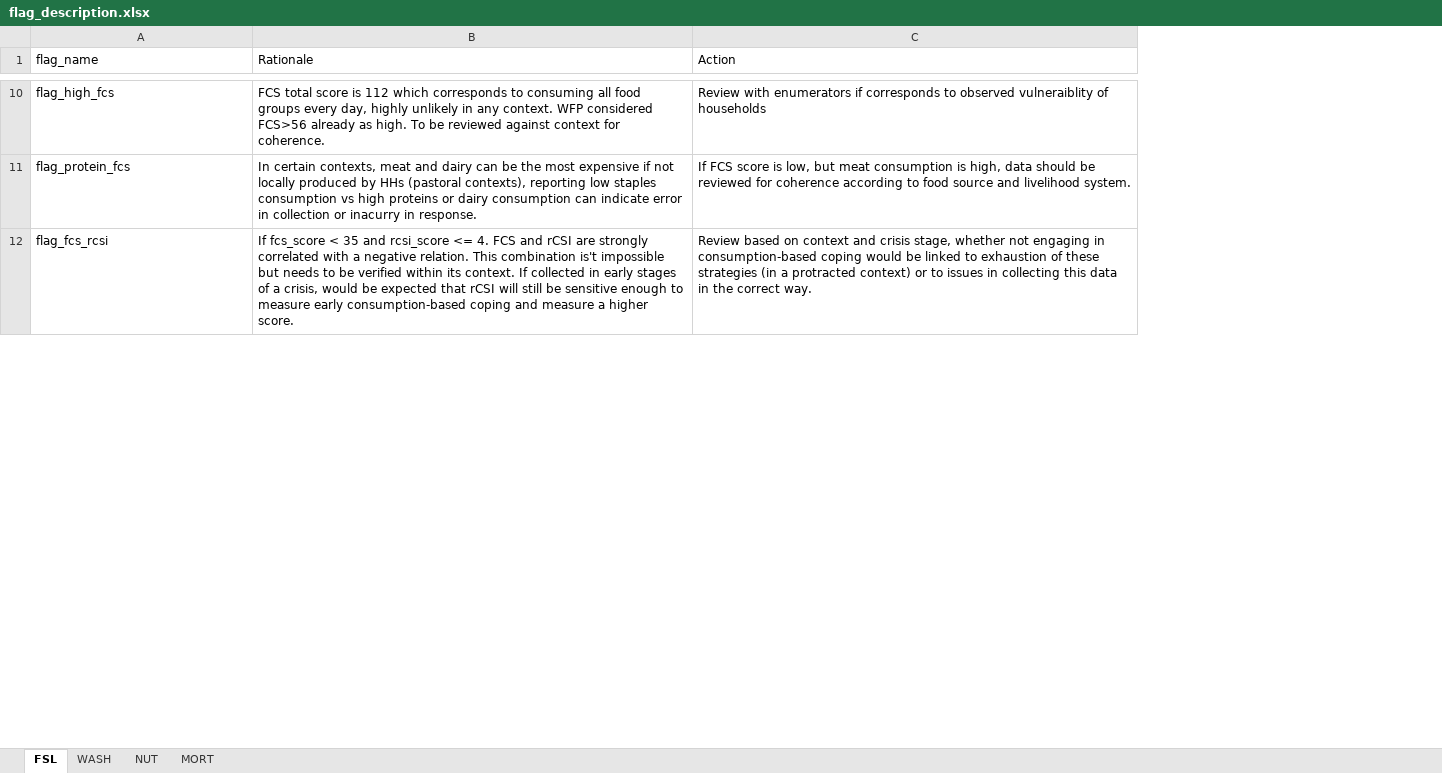
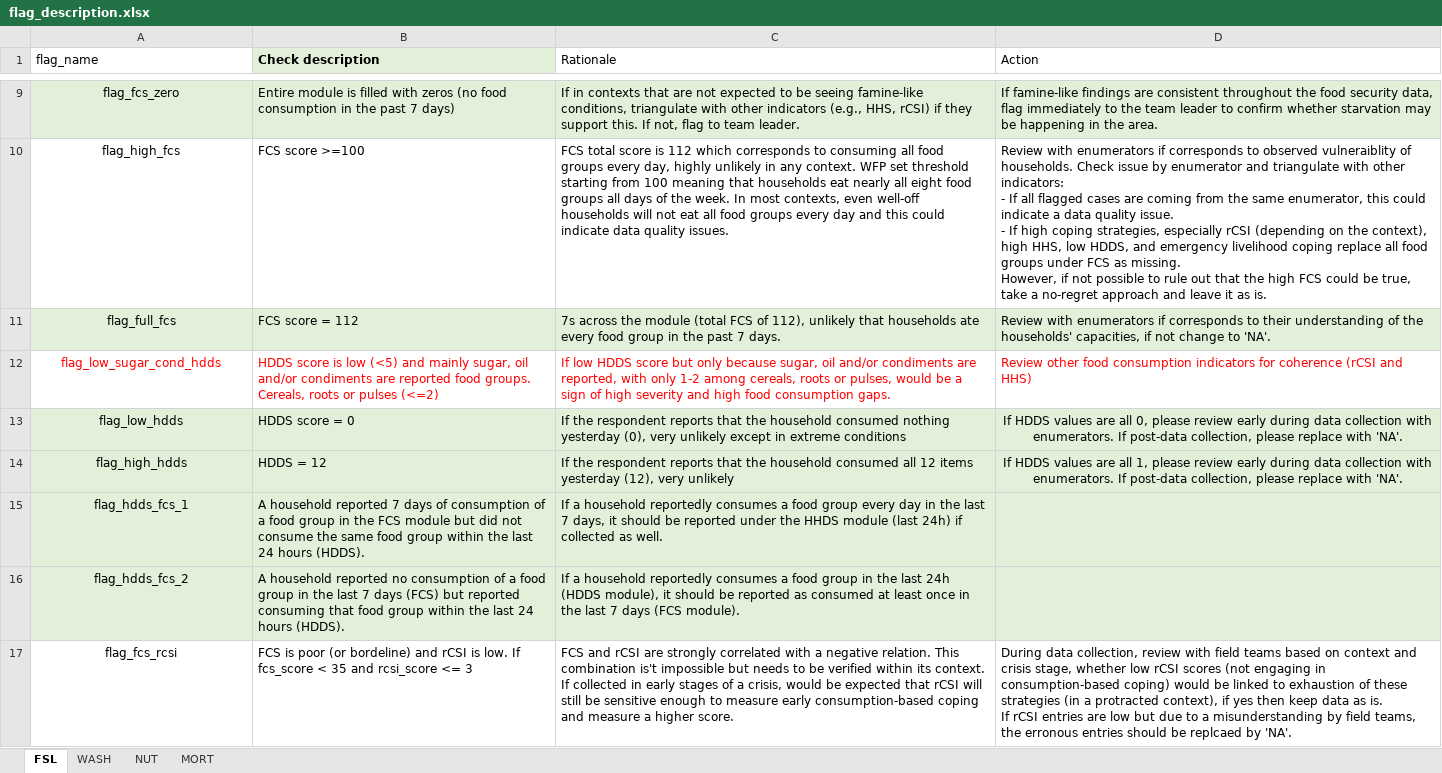
Before and after one commit to impact-initiatives/impactR4PHU, an Excel workbook: inst/fsl_quality_report/resources/flag_description.xlsx, sheet FSL, drawn as a sheet; only a part is shown, gaps mark what is left out; values as stored, in another font and other column widths than the file's, no borders; removed rows and columns are numbered as before the commit, all else as after; ↵ is a line break in a cell; the diff covers the shown part only; the diff names each change by its address in the sheet, - before the commit and + after, or states it on an @@ line.

Commit message:
Standalone HTML FSL Plausibility Report
Revised FSL checks and flags for 2025, and simplified FSL Plausibility so it can be run alone without the need for Kobo tool or other inputs.

```diff
--- a/inst/fsl_quality_report/resources/flag_description.xlsx (sheet FSL)
+++ b/inst/fsl_quality_report/resources/flag_description.xlsx (sheet FSL)
+column B (Check description), row 10: FCS score >=100; row 17: FCS is poor (or bordeline) and rCSI is low. If fcs_score < 35 and rcsi_score <= 3
+row 9: flag_fcs_zero | Entire module is filled with zeros (no food consumption in the past 7 days) | If in contexts that are not expected to be seeing famine-like conditions, triangulate with other indicators (e.g., HHS, rCSI) if they support this. If not, flag to team leader. | If famine-like findings are consistent throughout the food security data, flag immediately to the team leader to confirm whether starvation may be happening in the area.
-A10 alignment: left
+A10 alignment: center
-C10 (Rationale): …context. WFP considered FCS>56 already as high. To be reviewed against context for coherence.
+C10 (Rationale): …context. WFP set threshold starting from 100 meaning that households eat nearly all eight food groups all days of the week. In most contexts, even well-off households will not eat all food groups every day and this could indicate data quality issues.
-D10 (Action): …vulneraiblity of households
+D10 (Action): …vulneraiblity of households. Check issue by enumerator and triangulate with other indicators: ↵ - If all flagged cases are coming from the same enumerator, this could indicate a data quality issue. ↵ - If high coping strategies, especially rCSI (depending on the context), high HHS, low HDDS, and emergency livelihood coping replace all food groups under FCS as missing. ↵ However, if not possible to rule out that the high FCS could be true, take a no-regret approach and leave it as is.
-row 11: flag_protein_fcs | In certain contexts, meat and dairy can be the most expensive if not locally produced by HHs (pastoral contexts), reporting low staples consumption vs high proteins or dairy consumption can indicate error in collection or inacurry in response. | If FCS score is low, but meat consumption is high, data should be reviewed for coherence according to food source and livelihood system.
+row 11: flag_full_fcs | FCS score = 112 | 7s across the module (total FCS of 112), unlikely that households ate every food group in the past 7 days. | Review with enumerators if corresponds to their understanding of the households' capacities, if not change to 'NA'.
+row 12: flag_low_sugar_cond_hdds | HDDS score is low (<5) and mainly sugar, oil and/or condiments are reported food groups. Cereals, roots or pulses (<=2) | If low HDDS score but only because sugar, oil and/or condiments are reported, with only 1-2 among cereals, roots or pulses, would be a sign of high severity and high food consumption gaps. | Review other food consumption indicators for coherence (rCSI and HHS)
+row 13: flag_low_hdds | HDDS score = 0 | If the respondent reports that the household consumed nothing yesterday (0), very unlikely except in extreme conditions | If HDDS values are all 0, please review early during data collection with enumerators. If post-data collection, please replace with 'NA'.
+row 14: flag_high_hdds | HDDS = 12 | If the respondent reports that the household consumed all 12 items yesterday (12), very unlikely | If HDDS values are all 1, please review early during data collection with enumerators. If post-data collection, please replace with 'NA'.
+row 15: flag_hdds_fcs_1 | A household reported 7 days of consumption of a food group in the FCS module but did not consume the same food group within the last 24 hours (HDDS). | If a household reportedly consumes a food group every day in the last 7 days, it should be reported under the HHDS module (last 24h) if collected as well.
+row 16: flag_hdds_fcs_2 | A household reported no consumption of a food group in the last 7 days (FCS) but reported consuming that food group within the last 24 hours (HDDS). | If a household reportedly consumes a food group in the last 24h (HDDS module), it should be reported as consumed at least once in the last 7 days (FCS module).
-A17 alignment: left
+A17 alignment: center
-C17 (Rationale): If fcs_score < 35 and rcsi_score <= 4. FCS and…
+C17 (Rationale): FCS and…
-D17 (Action): Review based on context and crisis stage, whether not engaging in consumption-based coping would be linked to exhaustion of these strategies (in a protracted context) or to issues in collecting this data in the correct way.
+D17 (Action): During data collection, review with field teams based on context and crisis stage, whether low rCSI scores (not engaging in consumption-based coping) would be linked to exhaustion of these strategies (in a protracted context), if yes then keep data as is. ↵ If rCSI entries are low but due to a misunderstanding by field teams, the erronous entries should be replcaed by 'NA'.
```
Also changed, not shown: 2 added rows, 17 removed rows, 3 moved rows, 23 edited cells and cell formats elsewhere in this sheet, inst/fsl_quality_report/resources/overall_plaus.xlsx, 9 other files.
